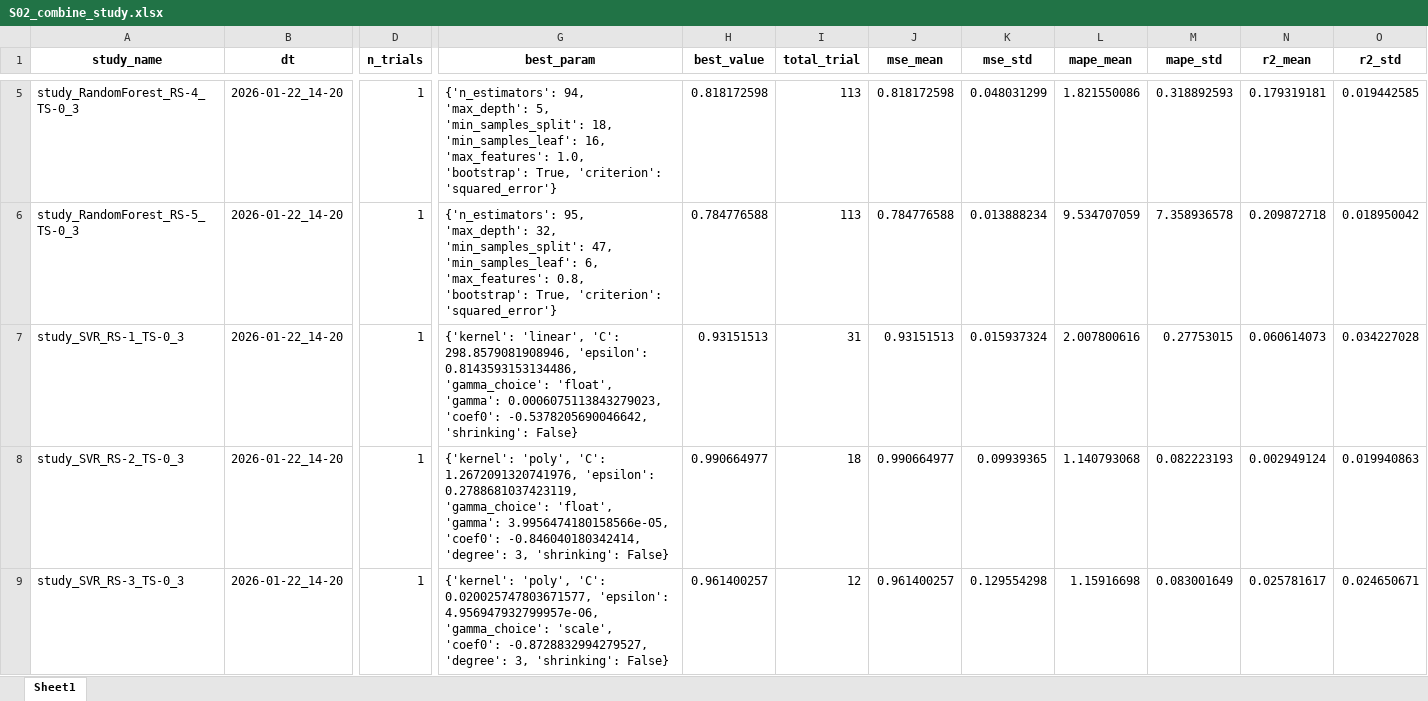
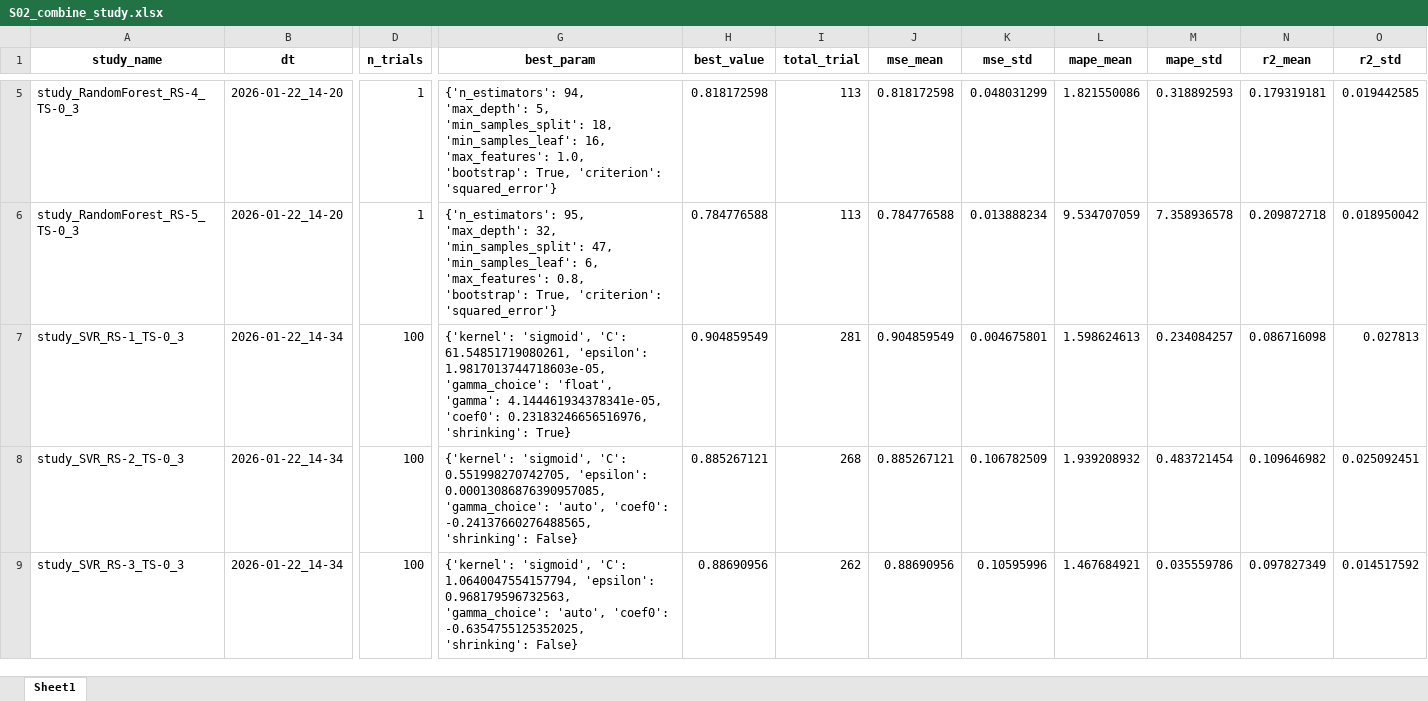
Before and after one commit to warisa-cmu/weld-ml, an Excel workbook: src/P03_run_diff_sigma/T05_ml_auto_optuna/S02_combine_study.xlsx, sheet Sheet1, drawn as a sheet; only a part is shown, gaps mark what is left out; values as stored, in another font and other column widths than the file's, no borders; the diff covers the shown part only; the diff names each change by its address in the sheet, - before the commit and + after, or states it on an @@ line.

```diff
--- a/src/P03_run_diff_sigma/T05_ml_auto_optuna/S02_combine_study.xlsx (sheet Sheet1)
+++ b/src/P03_run_diff_sigma/T05_ml_auto_optuna/S02_combine_study.xlsx (sheet Sheet1)
-B7:B9 (dt): 2026-01-22_14-20
+B7:B9 (dt): 2026-01-22_14-34
-D7:D9 (n_trials): 1
+D7:D9 (n_trials): 100
-G7 (best_param): {'kernel': 'linear', 'C': 298.8579081908946, 'epsilon': 0.8143593153134486, 'gamma_choice': 'float', 'gamma': 0.0006075113843279023, 'coef0': -0.5378205690046642, 'shrinking': False}
+G7 (best_param): {'kernel': 'sigmoid', 'C': 61.54851719080261, 'epsilon': 1.9817013744718603e-05, 'gamma_choice': 'float', 'gamma': 4.144461934378341e-05, 'coef0': 0.23183246656516976, 'shrinking': True}
-H7 (best_value): 0.93151513
+H7 (best_value): 0.904859549
-I7 (total_trial): 31
+I7 (total_trial): 281
-J7 (mse_mean): 0.93151513
+J7 (mse_mean): 0.904859549
-K7 (mse_std): 0.015937324
+K7 (mse_std): 0.004675801
-L7 (mape_mean): 2.007800616
+L7 (mape_mean): 1.598624613
-M7 (mape_std): 0.27753015
+M7 (mape_std): 0.234084257
-N7 (r2_mean): 0.060614073
+N7 (r2_mean): 0.086716098
-O7 (r2_std): 0.034227028
+O7 (r2_std): 0.027813
-G8 (best_param): {'kernel': 'poly', 'C': 1.2672091320741976, 'epsilon': 0.2788681037423119, 'gamma_choice': 'float', 'gamma': 3.9956474180158566e-05, 'coef0': -0.846040180342414, 'degree': 3, 'shrinking': False}
+G8 (best_param): {'kernel': 'sigmoid', 'C': 0.551998270742705, 'epsilon': 0.00013086876390957085, 'gamma_choice': 'auto', 'coef0': -0.24137660276488565, 'shrinking': False}
-H8 (best_value): 0.990664977
+H8 (best_value): 0.885267121
-I8 (total_trial): 18
+I8 (total_trial): 268
-J8 (mse_mean): 0.990664977
+J8 (mse_mean): 0.885267121
-K8 (mse_std): 0.09939365
+K8 (mse_std): 0.106782509
-L8 (mape_mean): 1.140793068
+L8 (mape_mean): 1.939208932
-M8 (mape_std): 0.082223193
+M8 (mape_std): 0.483721454
-N8 (r2_mean): 0.002949124
+N8 (r2_mean): 0.109646982
-O8 (r2_std): 0.019940863
+O8 (r2_std): 0.025092451
-G9 (best_param): {'kernel': 'poly', 'C': 0.020025747803671577, 'epsilon': 4.956947932799957e-06, 'gamma_choice': 'scale', 'coef0': -0.8728832994279527, 'degree': 3, 'shrinking': False}
+G9 (best_param): {'kernel': 'sigmoid', 'C': 1.0640047554157794, 'epsilon': 0.968179596732563, 'gamma_choice': 'auto', 'coef0': -0.6354755125352025, 'shrinking': False}
-H9 (best_value): 0.961400257
+H9 (best_value): 0.88690956
-I9 (total_trial): 12
+I9 (total_trial): 262
-J9 (mse_mean): 0.961400257
+J9 (mse_mean): 0.88690956
-K9 (mse_std): 0.129554298
+K9 (mse_std): 0.10595996
-L9 (mape_mean): 1.15916698
+L9 (mape_mean): 1.467684921
-M9 (mape_std): 0.083001649
+M9 (mape_std): 0.035559786
-N9 (r2_mean): 0.025781617
+N9 (r2_mean): 0.097827349
-O9 (r2_std): 0.024650671
+O9 (r2_std): 0.014517592
```
Also changed, not shown: 27 edited cells elsewhere in this sheet, src/P03_run_diff_sigma/T05_ml_auto_optuna/S03_calculate_performance.xlsx, 11 other files.
